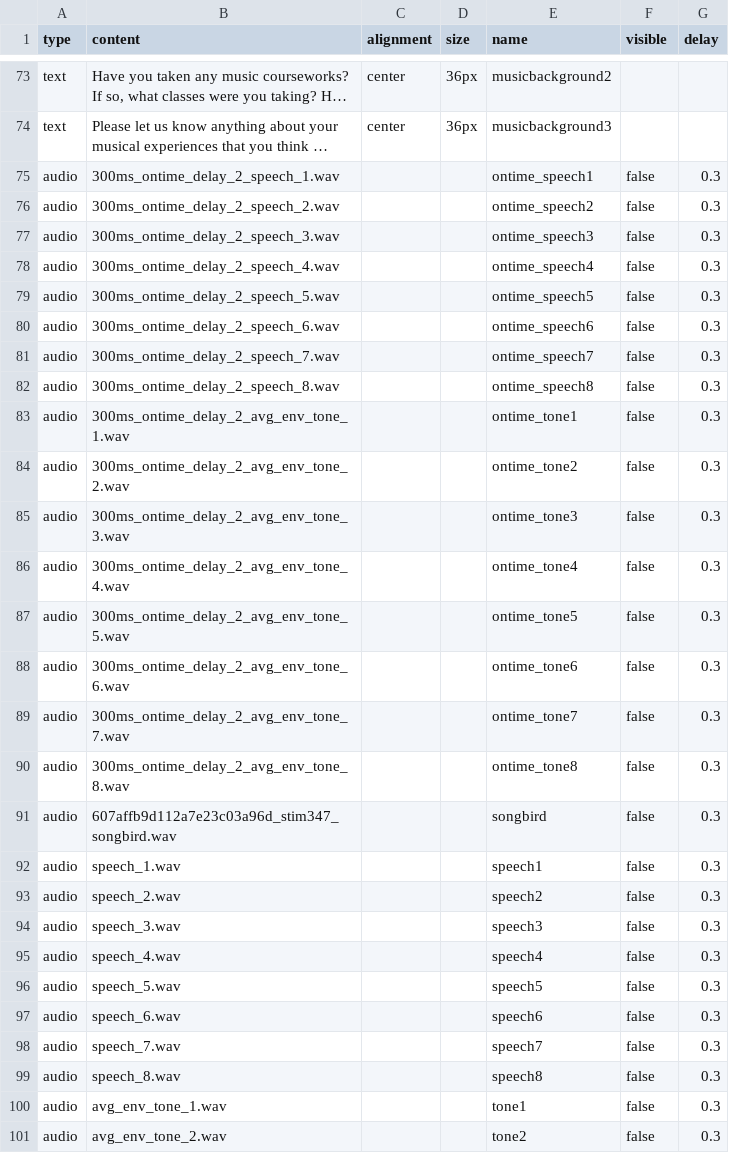
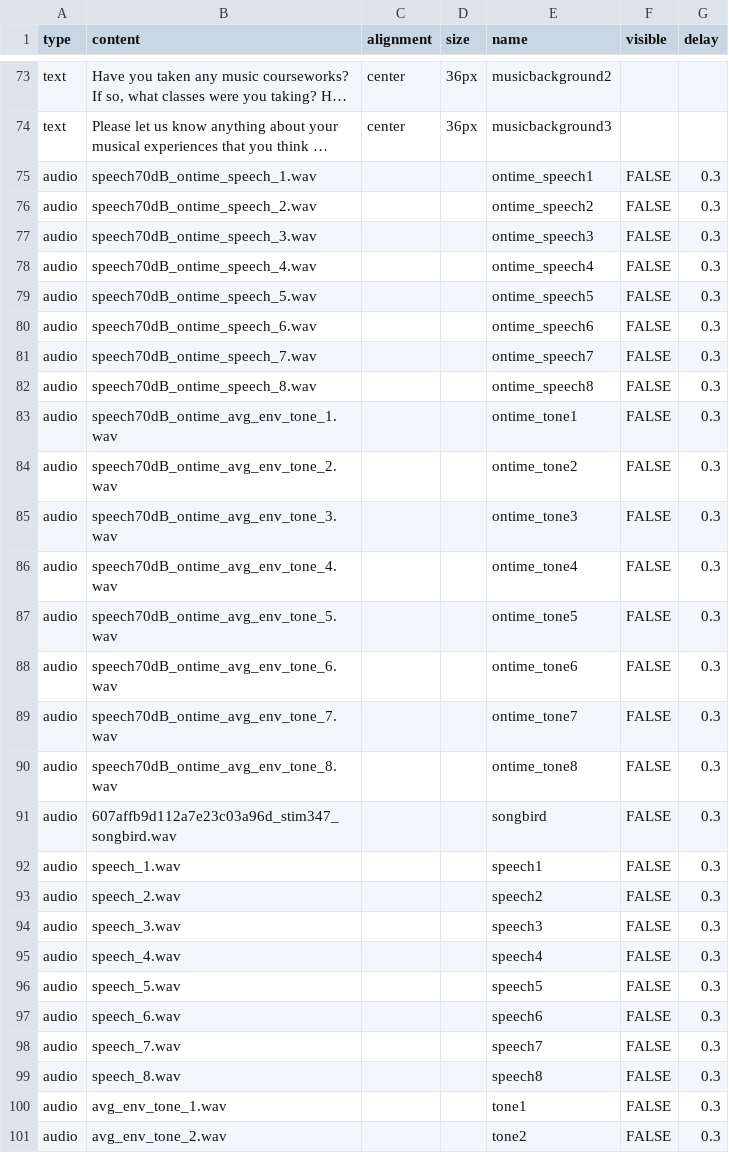
Before and after one commit to tzcheng911/Cross_domain_entrainment, a CSV file: exp10ab/stimulus-definitions.csv, drawn as a sheet; only a part is shown, gaps mark what is left out; long unchanged cells end in …; the diff covers the shown part only; the diff names each change by its address in the sheet, - before the commit and + after, or states it on an @@ line.

```diff
--- a/exp10ab/stimulus-definitions.csv
+++ b/exp10ab/stimulus-definitions.csv
-B75 (content): 300ms_ontime_delay_2_speech_1.wav
+B75 (content): speech70dB_ontime_speech_1.wav
-F75:F101 (visible): false
+F75:F101 (visible): FALSE
-B76 (content): 300ms_ontime_delay_2_speech_2.wav
+B76 (content): speech70dB_ontime_speech_2.wav
-B77 (content): 300ms_ontime_delay_2_speech_3.wav
+B77 (content): speech70dB_ontime_speech_3.wav
-B78 (content): 300ms_ontime_delay_2_speech_4.wav
+B78 (content): speech70dB_ontime_speech_4.wav
-B79 (content): 300ms_ontime_delay_2_speech_5.wav
+B79 (content): speech70dB_ontime_speech_5.wav
-B80 (content): 300ms_ontime_delay_2_speech_6.wav
+B80 (content): speech70dB_ontime_speech_6.wav
-B81 (content): 300ms_ontime_delay_2_speech_7.wav
+B81 (content): speech70dB_ontime_speech_7.wav
-B82 (content): 300ms_ontime_delay_2_speech_8.wav
+B82 (content): speech70dB_ontime_speech_8.wav
-B83 (content): 300ms_ontime_delay_2_avg_env_tone_1.wav
+B83 (content): speech70dB_ontime_avg_env_tone_1.wav
-B84 (content): 300ms_ontime_delay_2_avg_env_tone_2.wav
+B84 (content): speech70dB_ontime_avg_env_tone_2.wav
-B85 (content): 300ms_ontime_delay_2_avg_env_tone_3.wav
+B85 (content): speech70dB_ontime_avg_env_tone_3.wav
-B86 (content): 300ms_ontime_delay_2_avg_env_tone_4.wav
+B86 (content): speech70dB_ontime_avg_env_tone_4.wav
-B87 (content): 300ms_ontime_delay_2_avg_env_tone_5.wav
+B87 (content): speech70dB_ontime_avg_env_tone_5.wav
-B88 (content): 300ms_ontime_delay_2_avg_env_tone_6.wav
+B88 (content): speech70dB_ontime_avg_env_tone_6.wav
-B89 (content): 300ms_ontime_delay_2_avg_env_tone_7.wav
+B89 (content): speech70dB_ontime_avg_env_tone_7.wav
-B90 (content): 300ms_ontime_delay_2_avg_env_tone_8.wav
+B90 (content): speech70dB_ontime_avg_env_tone_8.wav
```
Also changed, not shown: 95 edited cells elsewhere in this file, 52 other files.
